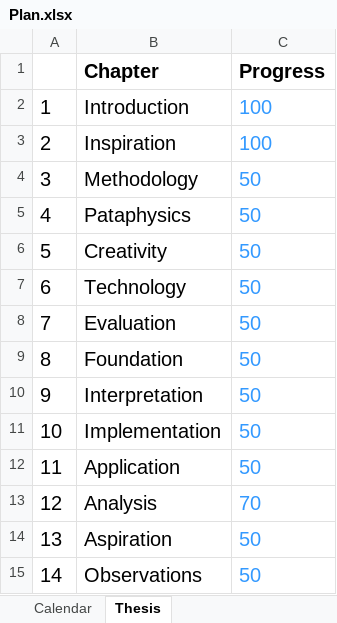
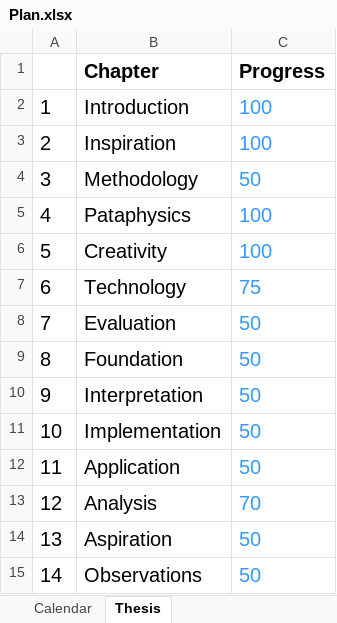
Before and after one commit to Fania/Thesis, an Excel workbook: Plan.xlsx, sheet Thesis, drawn as a sheet; values as stored, in another font and other column widths than the file's, no borders; conditional formats not drawn; the diff names each change by its address in the sheet, - before the commit and + after, or states it on an @@ line.

```diff
--- a/Plan.xlsx (sheet Thesis)
+++ b/Plan.xlsx (sheet Thesis)
-C5:C6 (Progress): 50
+C5:C6 (Progress): 100
-C7 (Progress): 50
+C7 (Progress): 75
```
Also changed, not shown: sheet Calendar, 21 other files.
